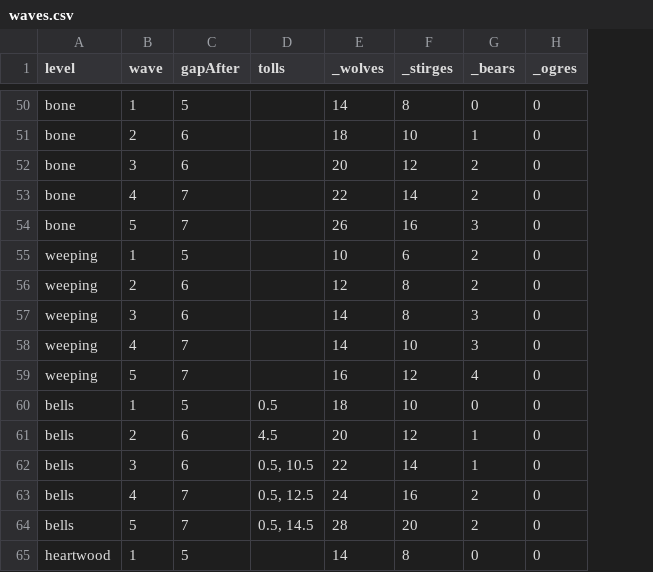
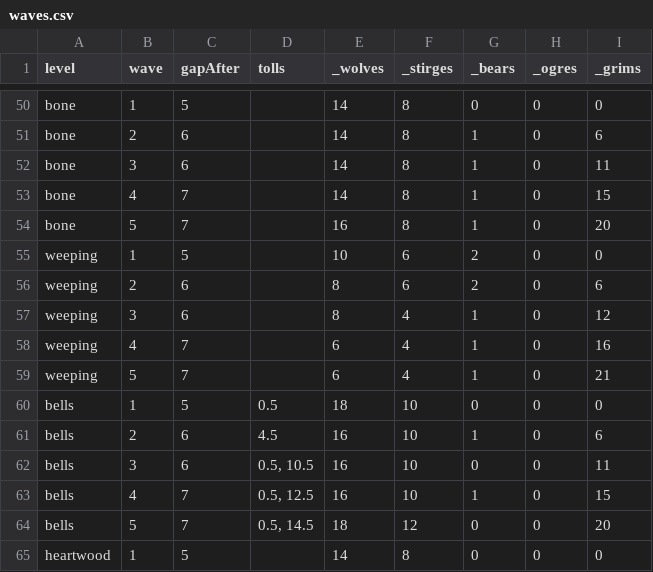
Before and after one commit to 11ofirk-debug/Broceliande, a CSV file: data/waves.csv, drawn as a sheet; only a part is shown, gaps mark what is left out; the diff covers the shown part only; the diff names each change by its address in the sheet, - before the commit and + after, or states it on an @@ line.

```diff
--- a/data/waves.csv
+++ b/data/waves.csv
+column I (_grims), rows 50-65: 0 | 6 | 11 | 15 | 20 | 0 | 6 | 12 | 16 | 21 | 0 | 6 | 11 | 15 | 20 | 0
-E51 (_wolves): 18
+E51 (_wolves): 14
-F51 (_stirges): 10
+F51 (_stirges): 8
-E52 (_wolves): 20
+E52 (_wolves): 14
-F52 (_stirges): 12
+F52 (_stirges): 8
-G52:G53 (_bears): 2
+G52:G53 (_bears): 1
-E53 (_wolves): 22
+E53 (_wolves): 14
-F53 (_stirges): 14
+F53 (_stirges): 8
-E54 (_wolves): 26
+E54 (_wolves): 16
-F54 (_stirges): 16
+F54 (_stirges): 8
-G54 (_bears): 3
+G54 (_bears): 1
-E56 (_wolves): 12
+E56 (_wolves): 8
-F56 (_stirges): 8
+F56 (_stirges): 6
-E57 (_wolves): 14
+E57 (_wolves): 8
-F57 (_stirges): 8
+F57 (_stirges): 4
-G57:G58 (_bears): 3
+G57:G58 (_bears): 1
-E58 (_wolves): 14
+E58 (_wolves): 6
-F58 (_stirges): 10
+F58 (_stirges): 4
-E59 (_wolves): 16
+E59 (_wolves): 6
-F59 (_stirges): 12
+F59 (_stirges): 4
-G59 (_bears): 4
+G59 (_bears): 1
-E61 (_wolves): 20
+E61 (_wolves): 16
-F61 (_stirges): 12
+F61 (_stirges): 10
-E62 (_wolves): 22
+E62 (_wolves): 16
-F62 (_stirges): 14
+F62 (_stirges): 10
-G62 (_bears): 1
+G62 (_bears): 0
-E63 (_wolves): 24
+E63 (_wolves): 16
-F63 (_stirges): 16
+F63 (_stirges): 10
-G63 (_bears): 2
+G63 (_bears): 1
-E64 (_wolves): 28
+E64 (_wolves): 18
-F64 (_stirges): 20
+F64 (_stirges): 12
-G64 (_bears): 2
+G64 (_bears): 0
```
Also changed, not shown: 42 edited cells elsewhere in this file, data/spawns.csv.
